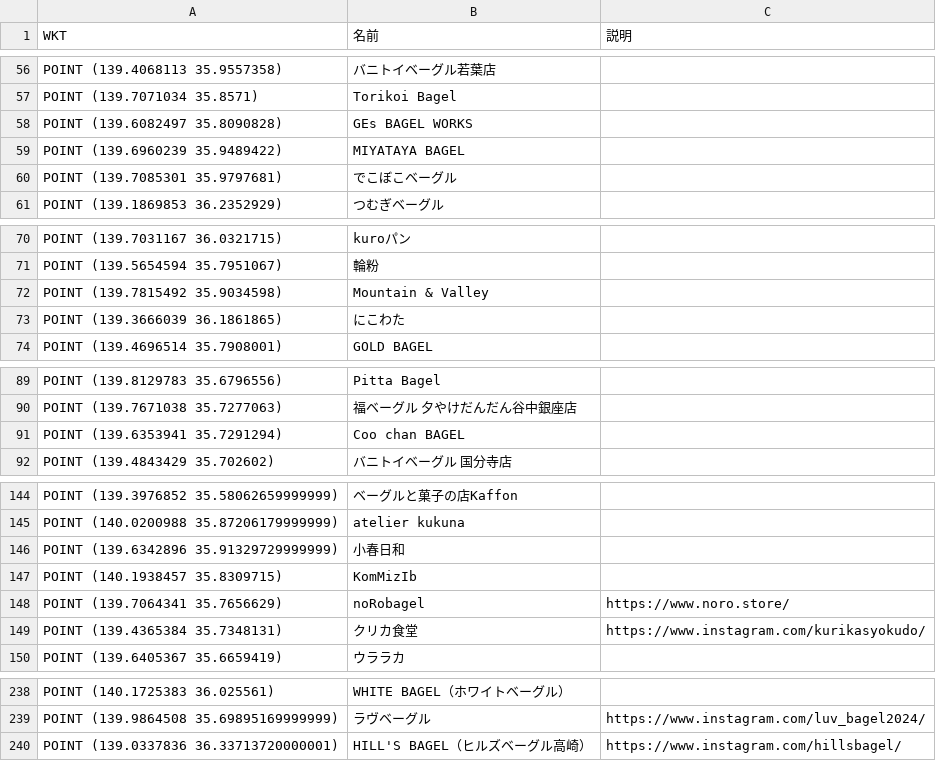
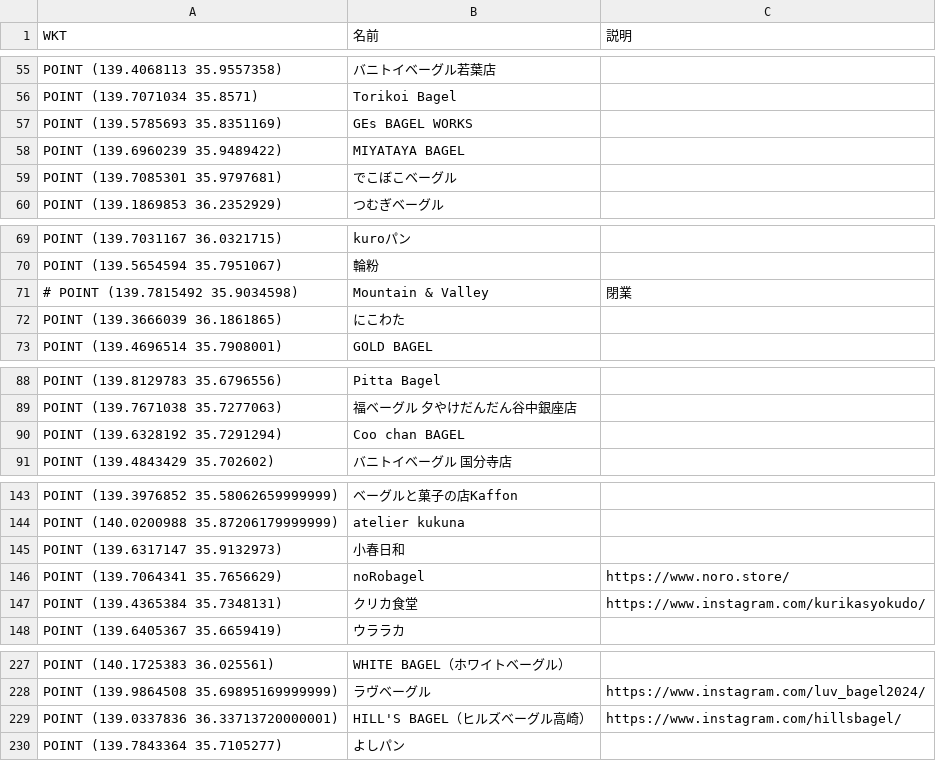
Before and after one commit to eighton46/bagel_map, a CSV file: lib/bagel_shop_in_kanto.csv, drawn as a sheet; only a part is shown, gaps mark what is left out; the diff covers the shown part only.

```diff
--- a/lib/bagel_shop_in_kanto.csv
+++ b/lib/bagel_shop_in_kanto.csv
@@ -58 +57 @@ WKT,名前,説明
-"POINT (139.6082497 35.8090828)",GEs BAGEL WORKS,
+POINT (139.5785693 35.8351169),GEs BAGEL WORKS,
@@ -72 +71 @@ WKT,名前,説明
-"POINT (139.7815492 35.9034598)",Mountain & Valley,
+# POINT (139.7815492 35.9034598),Mountain & Valley,閉業
@@ -91 +90 @@ WKT,名前,説明
-"POINT (139.6353941 35.7291294)",Coo chan BAGEL,
+POINT (139.6328192 35.7291294),Coo chan BAGEL,
@@ -146,2 +145 @@ WKT,名前,説明
-"POINT (139.6342896 35.91329729999999)",小春日和,
-"POINT (140.1938457 35.8309715)",KomMizIb,
+POINT (139.6317147 35.9132973),小春日和,
@@ -240,0 +230 @@ WKT,名前,説明
+POINT (139.7843364 35.7105277),よしパン,
```
Also changed, not shown: 4 added rows, 14 removed rows and 7 edited cells elsewhere in this file, 1 other file.
